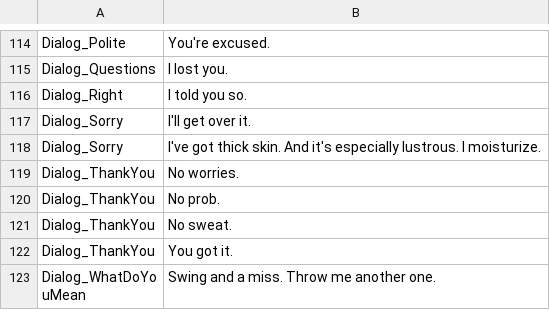
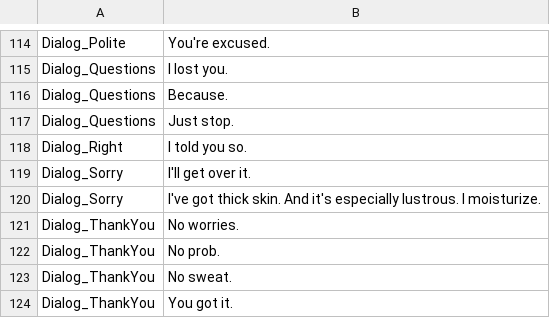
Before and after one commit to KirbyMcKenzie/BuddyBot, a TSV file: BuddyBot/Scenario_Responses_Humorous.tsv, drawn as a sheet; only a part is shown, gaps mark what is left out; the shorter side is filled out with more unchanged rows; the diff names each change by its address in the sheet, - before the commit and + after, or states it on an @@ line.

Commit message:
Add more responses

```diff
--- a/BuddyBot/Scenario_Responses_Humorous.tsv
+++ b/BuddyBot/Scenario_Responses_Humorous.tsv
+row 116: Dialog_Questions | Because.
+row 117: Dialog_Questions | Just stop.
```
